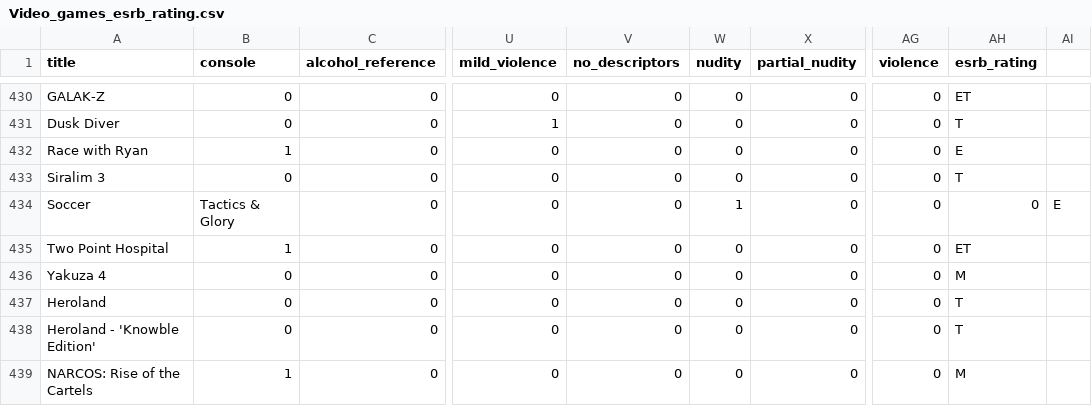
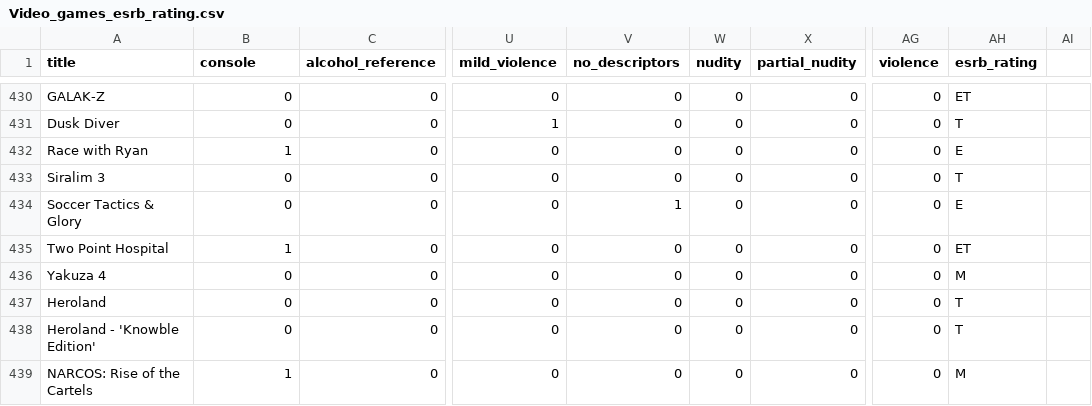
Before and after one commit to krystiano400/IAD, a CSV file: Video_games_esrb_rating.csv, drawn as a sheet; only a part is shown, gaps mark what is left out; the diff names each change by its address in the sheet, - before the commit and + after, or states it on an @@ line.

Commit message:
Update Video_games_esrb_rating.csv

```diff
--- a/Video_games_esrb_rating.csv
+++ b/Video_games_esrb_rating.csv
-A434 (title): Soccer
+A434 (title): Soccer Tactics & Glory
-B434 (console): Tactics & Glory
+B434 (console): 0
-V434 (no_descriptors): 0
+V434 (no_descriptors): 1
-W434 (nudity): 1
+W434 (nudity): 0
-AH434 (esrb_rating): 0
+AH434 (esrb_rating): E
-AI434: E
+AI434: (empty)
```
